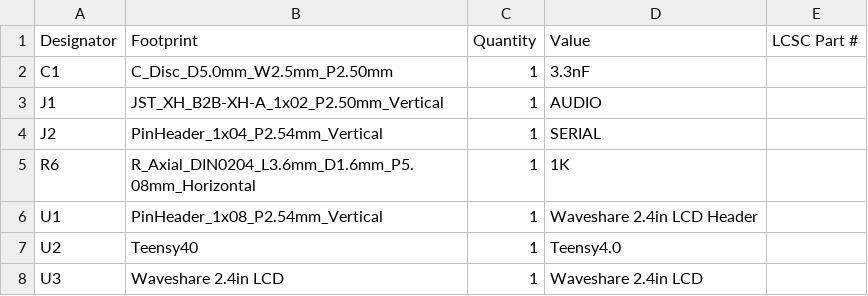
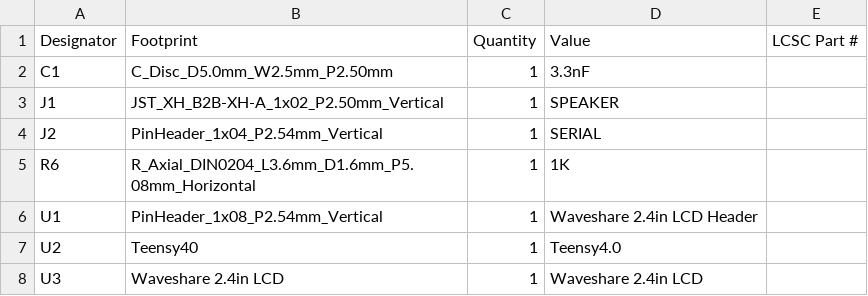
Before and after one commit to acwright/6502-DEV, a CSV file: Production/DEV Output Board/Rev 1.0/bom.csv, drawn as a sheet.

```diff
--- a/Production/DEV Output Board/Rev 1.0/bom.csv
+++ b/Production/DEV Output Board/Rev 1.0/bom.csv
@@ -2,3 +2,3 @@
 C1,C_Disc_D5.0mm_W2.5mm_P2.50mm,1,3.3nF,
-J1,JST_XH_B2B-XH-A_1x02_P2.50mm_Vertical,1,AUDIO,
+J1,JST_XH_B2B-XH-A_1x02_P2.50mm_Vertical,1,SPEAKER,
 J2,PinHeader_1x04_P2.54mm_Vertical,1,SERIAL,
```
Also changed, not shown: 28 other files.
